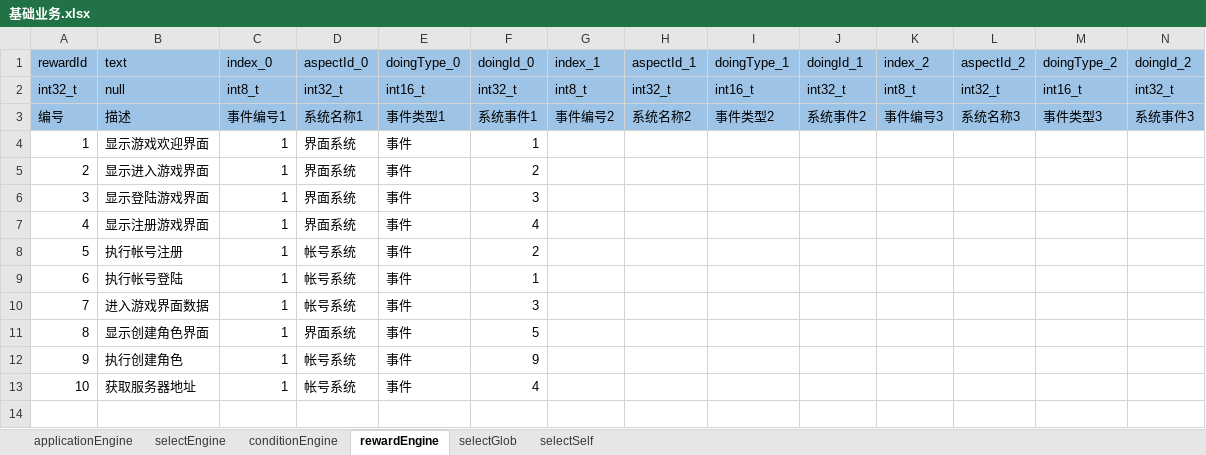
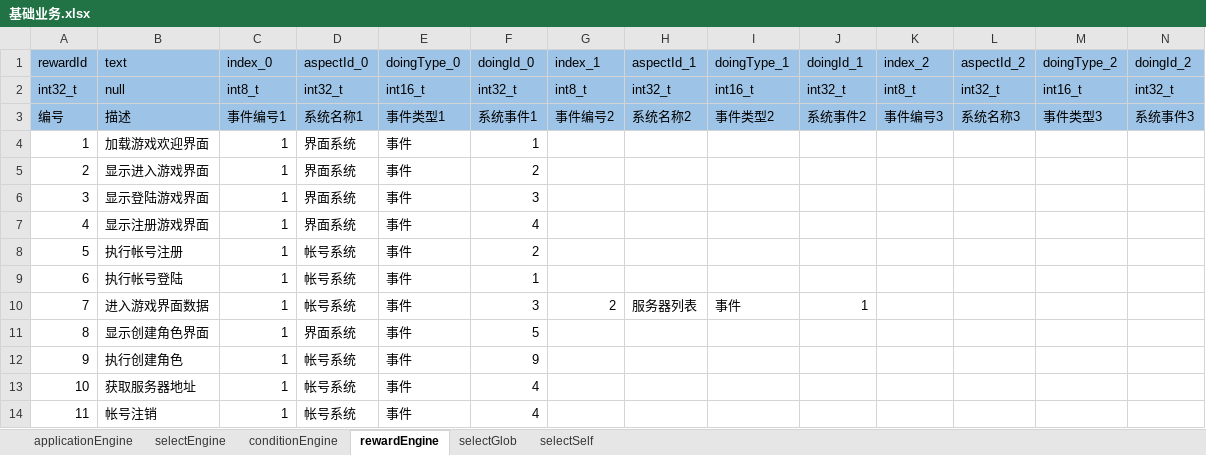
Before and after one commit to aiyou4love/resource, an Excel workbook: gameTb/client/table/基础业务.xlsx, sheet rewardEngine, drawn as a sheet; only a part is shown; values as stored, in another font and other column widths than the file's, no borders; rows hold the shown columns only; the diff names each change by its address in the sheet, - before the commit and + after, or states it on an @@ line.

```diff
--- a/gameTb/client/table/基础业务.xlsx (sheet rewardEngine)
+++ b/gameTb/client/table/基础业务.xlsx (sheet rewardEngine)
-B4 (text): 显示游戏欢迎界面
+B4 (text): 加载游戏欢迎界面
-G10 (index_1): (empty)
+G10 (index_1): 2
-H10 (aspectId_1): (empty)
+H10 (aspectId_1): 服务器列表
-I10 (doingType_1): (empty)
+I10 (doingType_1): 事件
-J10 (doingId_1): (empty)
+J10 (doingId_1): 1
+row 14: 11 | 帐号注销 | 1 | 帐号系统 | 事件 | 4
```
Also changed, not shown: sheet selectEngine, sheet applicationEngine, gameTb/client/table/帐号配置.xlsx, gameTb/client/table/服务器列表.xlsx, 9 other files.
